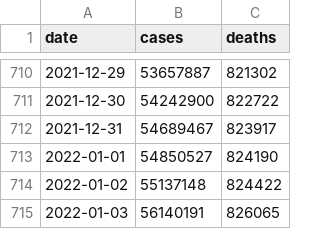
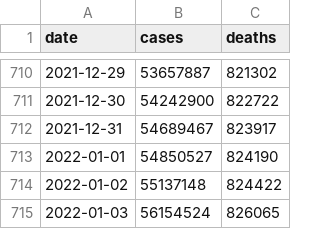
Before and after one commit to nytimes/covid-19-data, a CSV file: us.csv, drawn as a sheet; only a part is shown, gaps mark what is left out.

```diff
--- a/us.csv
+++ b/us.csv
@@ -714,2 +714,2 @@ date,cases,deaths
 2022-01-02,55137148,824422
-2022-01-03,56140191,826065
+2022-01-03,56154524,826065
```
Also changed, not shown: live/us-counties.csv, live/us-states.csv, 6 other files.
